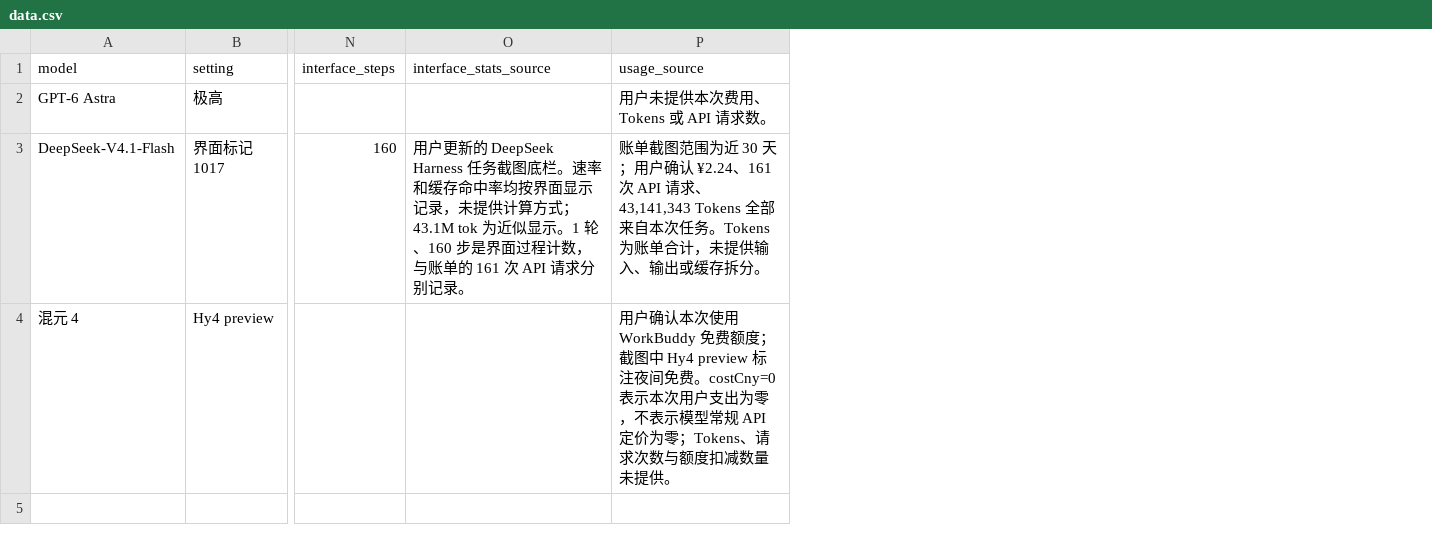
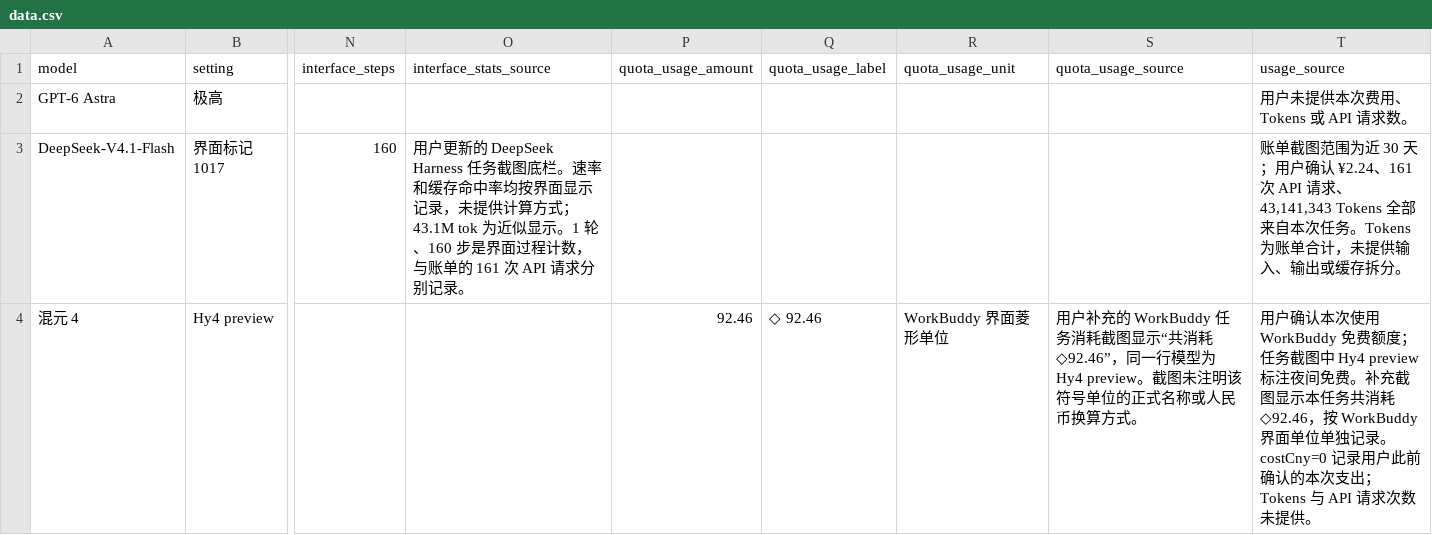
Before and after one commit to yydshly/partridge-bike, a CSV file: data.csv, drawn as a sheet; only a part is shown, gaps mark what is left out; addresses are those after the commit; the diff names each change by its address in the sheet, - before the commit and + after, or states it on an @@ line.

Commit message:
deploy: Hunyuan quota consumption and supporting evidence
Source: b6f49f8ab72e24c63c5857e4fbd8c243f0ea084f

```diff
--- a/data.csv
+++ b/data.csv
+column P (quota_usage_amount), row 4: 92.46
+column Q (quota_usage_label), row 4: ◇ 92.46
+column R (quota_usage_unit), row 4: WorkBuddy 界面菱形单位
+column S (quota_usage_source), row 4: 用户补充的 WorkBuddy 任务消耗截图显示“共消耗 ◇92.46”，同一行模型为 Hy4 preview。截图未注明该符号单位的正式名称或人民币换算方式。
-T4 (usage_source): …费额度；截图中 Hy4 preview 标注夜间免费。costCny=0 表示本次用户支出为零，不表示模型常规 API 定价为零；Tokens、请求次数与额度扣减数量未提供。
+T4 (usage_source): …费额度；任务截图中 Hy4 preview 标注夜间免费。补充截图显示本任务共消耗 ◇92.46，按 WorkBuddy 界面单位单独记录。costCny=0 记录用户此前确认的本次支出；Tokens 与 API 请求次数未提供。
```
Also changed, not shown: 5 other files.
